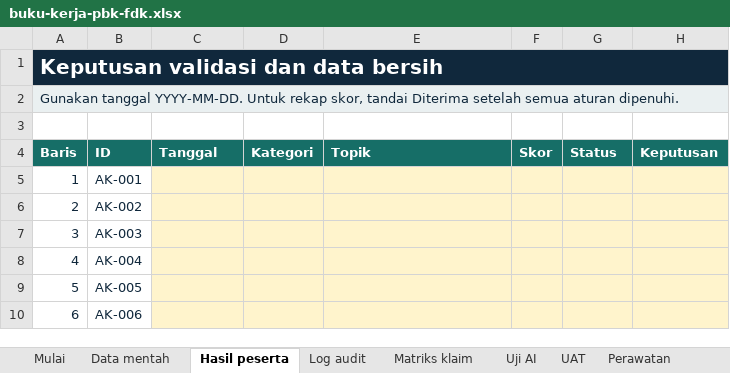
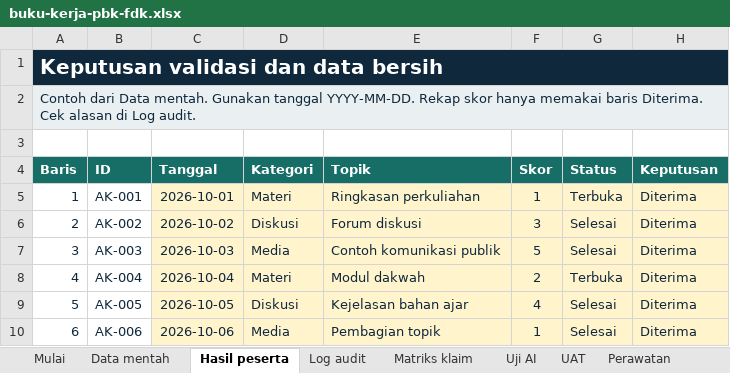
Before and after one commit to syahrizal-as/ai-icc, an Excel workbook: dist/bahan/buku-kerja-pbk-fdk.xlsx, sheet Hasil peserta, drawn as a sheet; only a part is shown; values as stored, in another font and other column widths than the file's, no borders; the diff covers the shown part only; the diff names each change by its address in the sheet, - before the commit and + after, or states it on an @@ line.

```diff
--- a/dist/bahan/buku-kerja-pbk-fdk.xlsx (sheet Hasil peserta)
+++ b/dist/bahan/buku-kerja-pbk-fdk.xlsx (sheet Hasil peserta)
-A2 (Baris): Gunakan tanggal YYYY-MM-DD. Untuk rekap skor, tandai Diterima setelah semua aturan dipenuhi.
+A2 (Baris): Contoh dari Data mentah. Gunakan tanggal YYYY-MM-DD. Rekap skor hanya memakai baris Diterima. Cek alasan di Log audit.
-C5 (Tanggal): (empty)
+C5 (Tanggal): 2026-10-01
-D5 (Kategori): (empty)
+D5 (Kategori): Materi
-E5 (Topik): (empty)
+E5 (Topik): Ringkasan perkuliahan
-F5 (Skor): (empty)
+F5 (Skor): 1
-G5 (Status): (empty)
+G5 (Status): Terbuka
-H5:H10 (Keputusan): (empty)
+H5:H10 (Keputusan): Diterima
-C6 (Tanggal): (empty)
+C6 (Tanggal): 2026-10-02
-D6 (Kategori): (empty)
+D6 (Kategori): Diskusi
-E6 (Topik): (empty)
+E6 (Topik): Forum diskusi
-F6 (Skor): (empty)
+F6 (Skor): 3
-G6:G7 (Status): (empty)
+G6:G7 (Status): Selesai
-C7 (Tanggal): (empty)
+C7 (Tanggal): 2026-10-03
-D7 (Kategori): (empty)
+D7 (Kategori): Media
-E7 (Topik): (empty)
+E7 (Topik): Contoh komunikasi publik
-F7 (Skor): (empty)
+F7 (Skor): 5
-C8 (Tanggal): (empty)
+C8 (Tanggal): 2026-10-04
-D8 (Kategori): (empty)
+D8 (Kategori): Materi
-E8 (Topik): (empty)
+E8 (Topik): Modul dakwah
-F8 (Skor): (empty)
+F8 (Skor): 2
-G8 (Status): (empty)
+G8 (Status): Terbuka
-C9 (Tanggal): (empty)
+C9 (Tanggal): 2026-10-05
-D9 (Kategori): (empty)
+D9 (Kategori): Diskusi
-E9 (Topik): (empty)
+E9 (Topik): Kejelasan bahan ajar
-F9 (Skor): (empty)
+F9 (Skor): 4
-G9:G10 (Status): (empty)
+G9:G10 (Status): Selesai
-C10 (Tanggal): (empty)
+C10 (Tanggal): 2026-10-06
-D10 (Kategori): (empty)
+D10 (Kategori): Media
-E10 (Topik): (empty)
+E10 (Topik): Pembagian topik
-F10 (Skor): (empty)
+F10 (Skor): 1
```
Also changed, not shown: 1 added row, 1 removed row and 111 edited cells elsewhere in this sheet, sheet Log audit, sheet Matriks klaim, sheet Perawatan, sheet Uji AI, sheet UAT, sheet Mulai, 2 other files.
